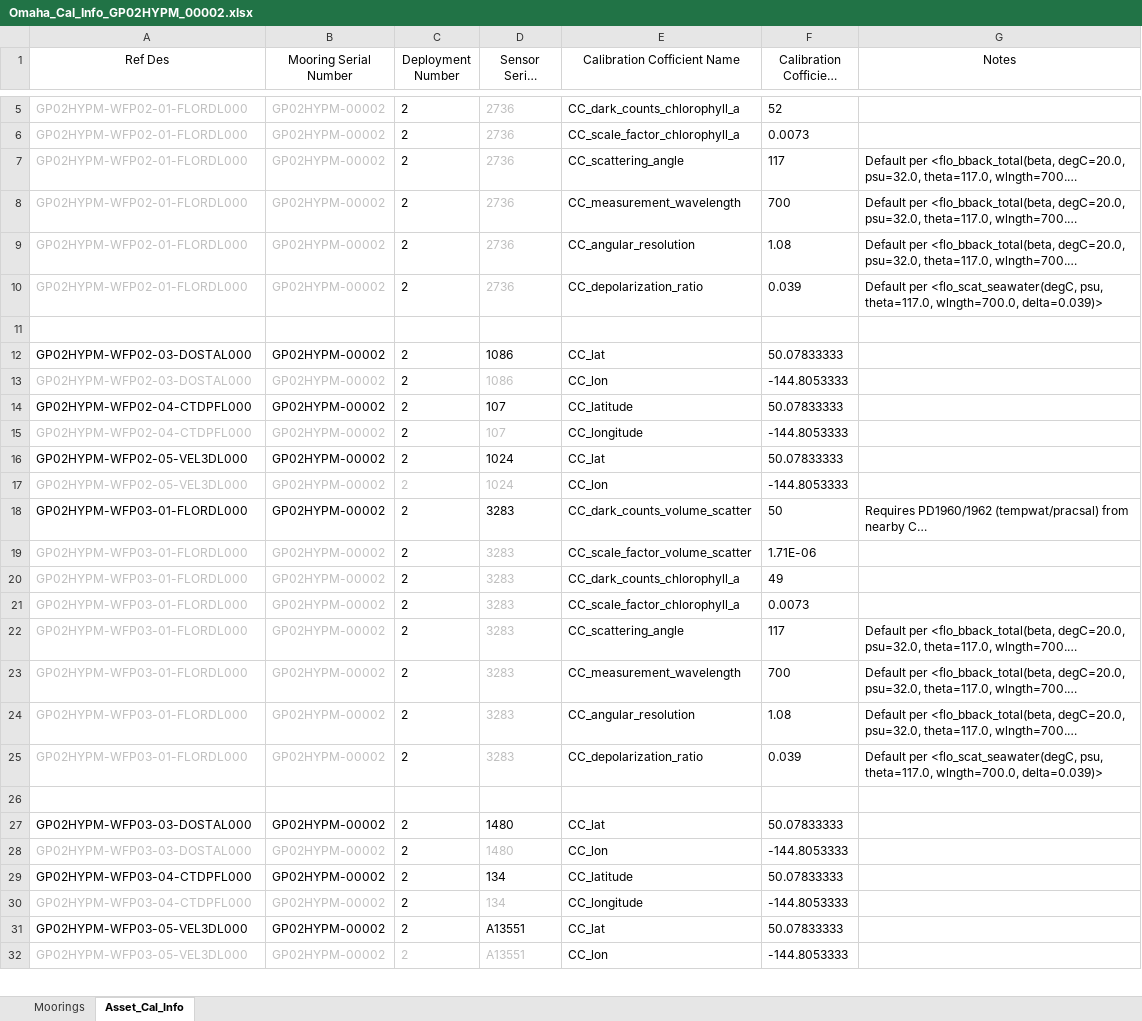
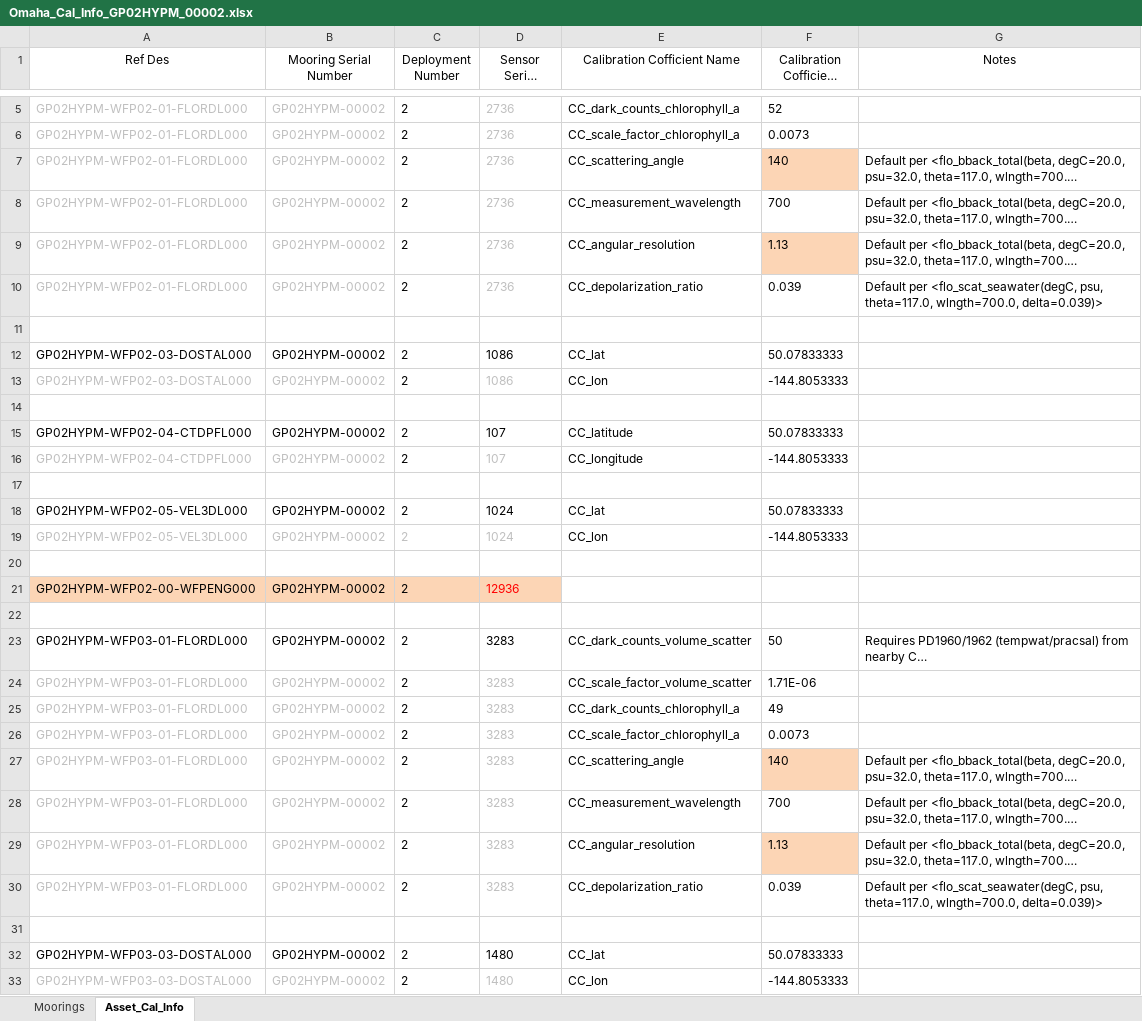
Before and after one commit to oceanobservatories/ingestion-csvs, an Excel workbook: GP02HYPM/Omaha_Cal_Info_GP02HYPM_00002.xlsx, sheet Asset_Cal_Info, drawn as a sheet; only a part is shown, gaps mark what is left out; the shorter side is filled out with more unchanged rows; long unchanged cells end in …; values as stored, in another font and other column widths than the file's, no borders; addresses are those after the commit; the diff covers the shown part only; the diff names each change by its address in the sheet, - before the commit and + after, or states it on an @@ line.

```diff
--- a/GP02HYPM/Omaha_Cal_Info_GP02HYPM_00002.xlsx (sheet Asset_Cal_Info)
+++ b/GP02HYPM/Omaha_Cal_Info_GP02HYPM_00002.xlsx (sheet Asset_Cal_Info)
-F7 (Calibration Cofficient Value): 117
+F7 (Calibration Cofficient Value): 140
-F7 fill: none
+F7 fill: #FCD5B5
-F9 (Calibration Cofficient Value): 1.08
+F9 (Calibration Cofficient Value): 1.13
-F9 fill: none
+F9 fill: #FCD5B5
+row 14: (empty)
+row 17: (empty)
+row 20: (empty)
+row 21: GP02HYPM-WFP02-00-WFPENG000 | GP02HYPM-00002 | 2 | 12936
+row 22: (empty)
-F27 (Calibration Cofficient Value): 117
+F27 (Calibration Cofficient Value): 140
-F27 fill: none
+F27 fill: #FCD5B5
-F29 (Calibration Cofficient Value): 1.08
+F29 (Calibration Cofficient Value): 1.13
-F29 fill: none
+F29 fill: #FCD5B5
```
Also changed, not shown: 9 added rows, 6 edited cells and cell formats elsewhere in this sheet, GP02HYPM/Omaha_Cal_Info_GP02HYPM_00001.xlsx, 3 other files.
